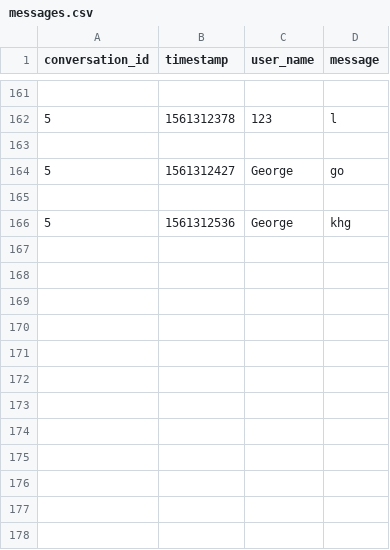
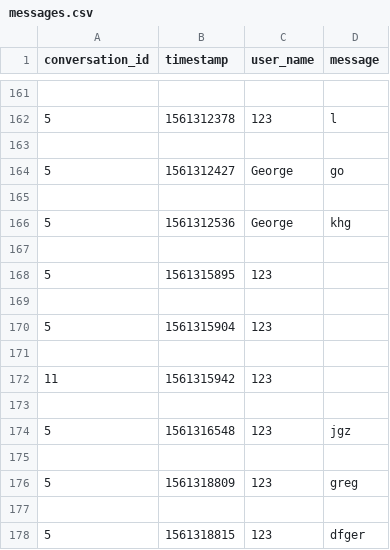
Before and after one commit to grdddj/My-codebase, a CSV file: Python/GUI - ChattingApp/messages.csv, drawn as a sheet; only a part is shown, gaps mark what is left out.

Commit message:
Storing conversations locally, cosmetic changes

```diff
--- a/Python/GUI - ChattingApp/messages.csv
+++ b/Python/GUI - ChattingApp/messages.csv
@@ -167 +167,13 @@ conversation_id,timestamp,user_name,message
 5,1561312536,George,khg
+
+5,1561315895,123,
+
+5,1561315904,123,
+
+11,1561315942,123,
+
+5,1561316548,123,jgz
+
+5,1561318809,123,greg
+
+5,1561318815,123,dfger
```
Also changed, not shown: Python/GUI - ChattingApp/conversations.csv, Python/GUI - ChattingApp/users.csv, 7 other files.
